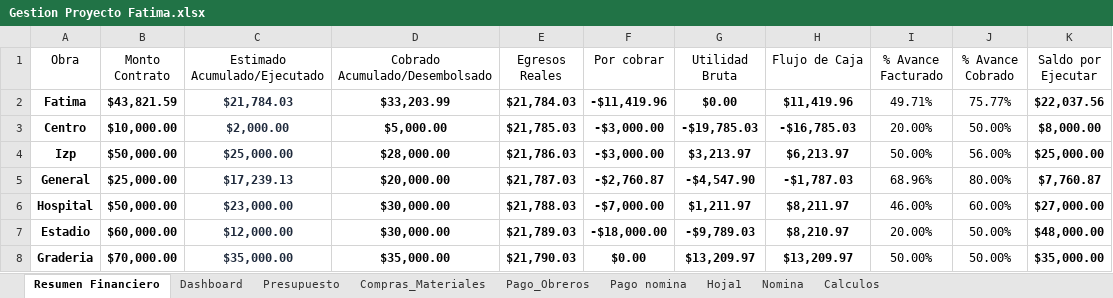
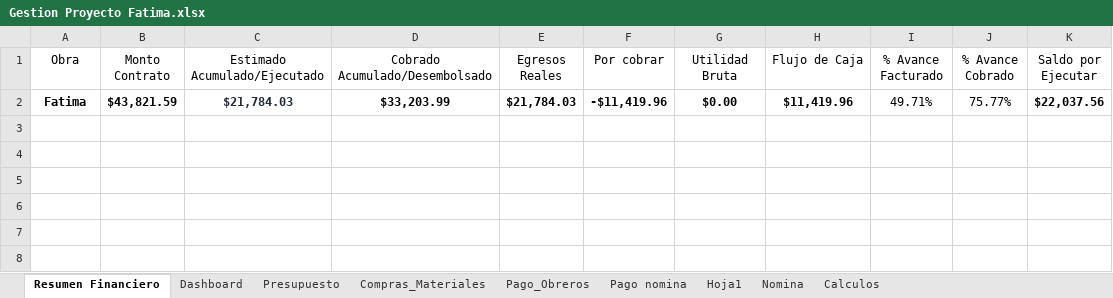
Before and after one commit to Alexander71133/dashboard-obras, an Excel workbook: Datos/Gestion Proyecto Fatima.xlsx, sheet Resumen Financiero, drawn as a sheet; values as stored, in another font and other column widths than the file's, no borders; the diff names each change by its address in the sheet, - before the commit and + after, or states it on an @@ line.

Commit message:
Actualizacion de datos financieros en Excel

```diff
--- a/Datos/Gestion Proyecto Fatima.xlsx (sheet Resumen Financiero)
+++ b/Datos/Gestion Proyecto Fatima.xlsx (sheet Resumen Financiero)
-row 3: Centro | $10,000.00 | $2,000.00 | $5,000.00 | $21,785.03 | -$3,000.00 | -$19,785.03 | -$16,785.03 | 20.00% | 50.00% | $8,000.00
-row 4: Izp | $50,000.00 | $25,000.00 | $28,000.00 | $21,786.03 | -$3,000.00 | $3,213.97 | $6,213.97 | 50.00% | 56.00% | $25,000.00
-row 5: General | $25,000.00 | $17,239.13 | $20,000.00 | $21,787.03 | -$2,760.87 | -$4,547.90 | -$1,787.03 | 68.96% | 80.00% | $7,760.87
-row 6: Hospital | $50,000.00 | $23,000.00 | $30,000.00 | $21,788.03 | -$7,000.00 | $1,211.97 | $8,211.97 | 46.00% | 60.00% | $27,000.00
-row 7: Estadio | $60,000.00 | $12,000.00 | $30,000.00 | $21,789.03 | -$18,000.00 | -$9,789.03 | $8,210.97 | 20.00% | 50.00% | $48,000.00
-row 8: Graderia | $70,000.00 | $35,000.00 | $35,000.00 | $21,790.03 | $0.00 | $13,209.97 | $13,209.97 | 50.00% | 50.00% | $35,000.00
```
Also changed, not shown: 1 other file.
